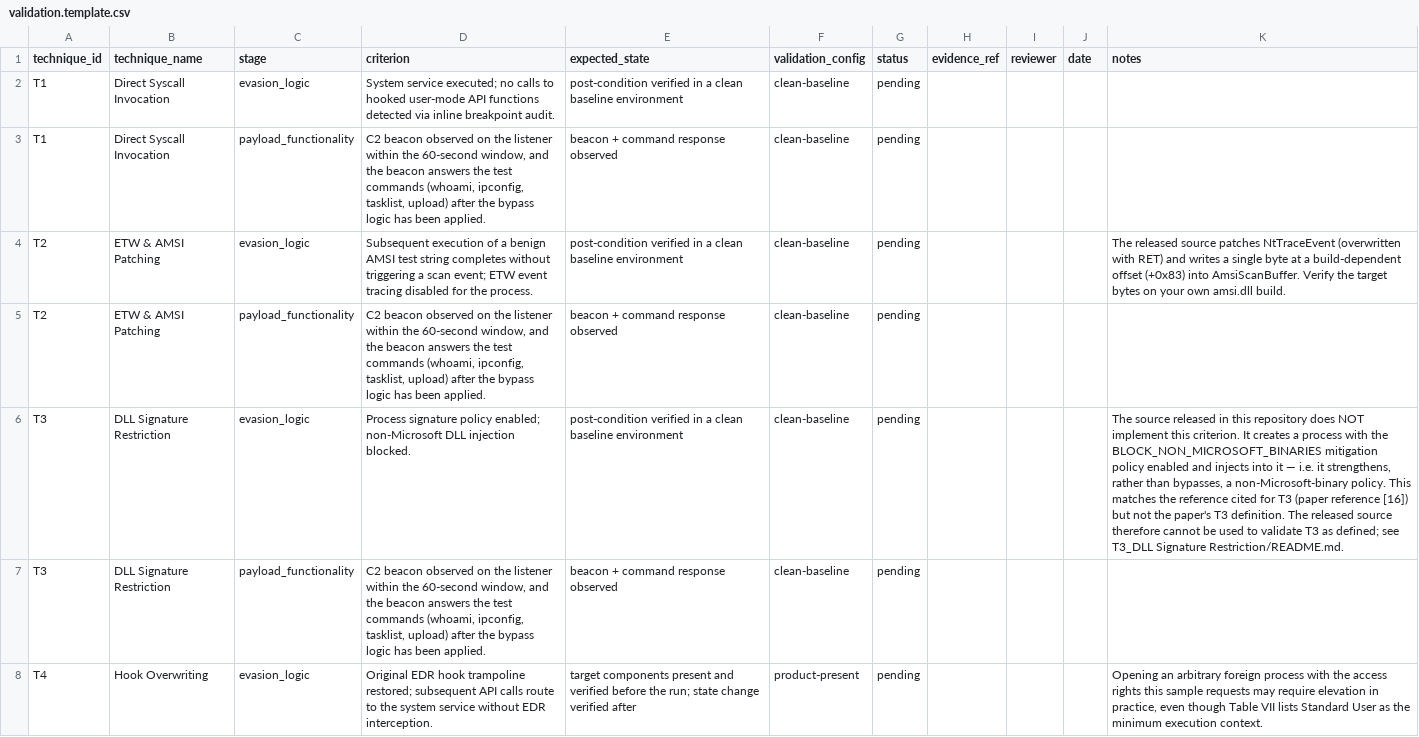
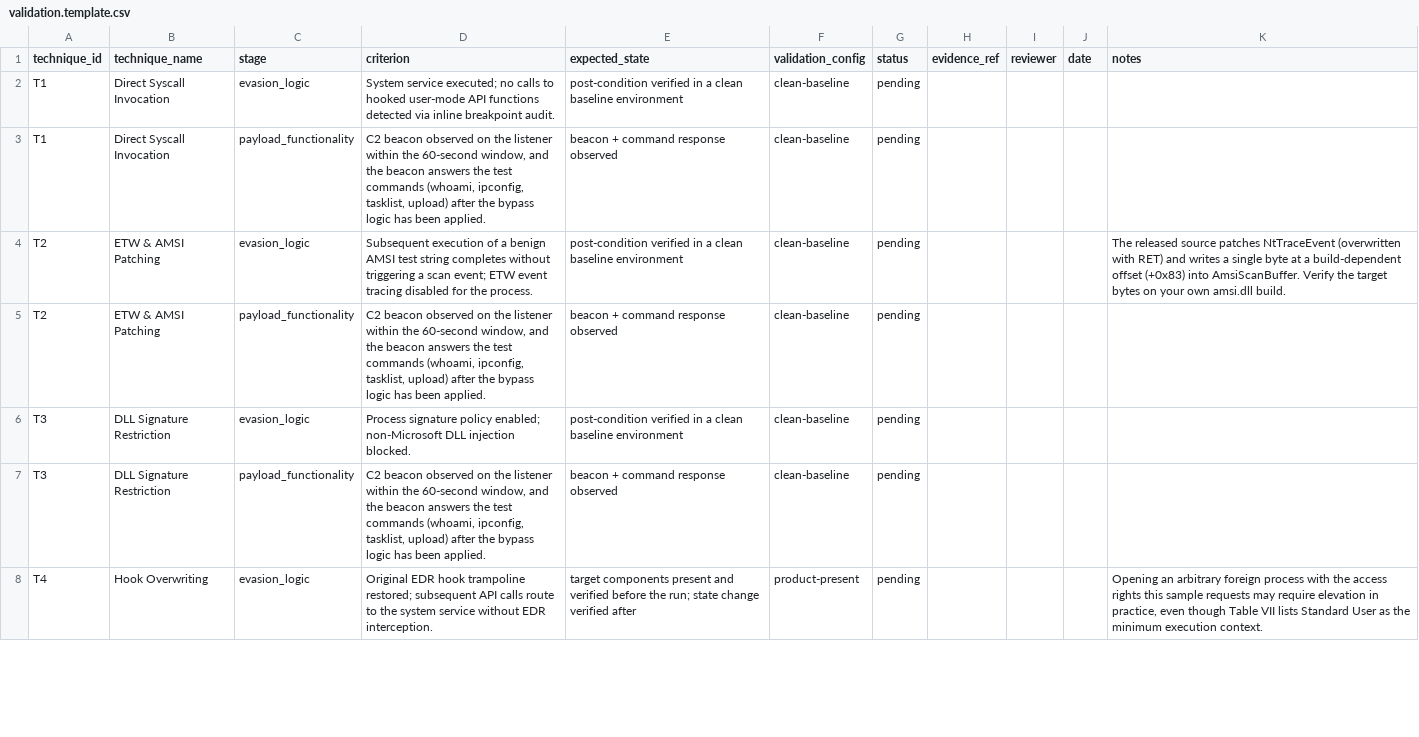
Before and after one commit to cospine/EDR-EvadeBench, a CSV file: results/validation.template.csv, drawn as a sheet; only a part is shown; the diff names each change by its address in the sheet, - before the commit and + after, or states it on an @@ line.

Commit message:
update

```diff
--- a/results/validation.template.csv
+++ b/results/validation.template.csv
-K6 (notes): The source released in this repository does NOT implement this criterion. It creates a process with the BLOCK_NON_MICROSOFT_BINARIES mitigation policy enabled and injects into it — i.e. it strengthens, rather than bypasses, a non-Microsoft-binary policy. This matches the reference cited for T3 (paper reference [16]) but not the paper's T3 definition. The released source therefore cannot be used to validate T3 as defined; see T3_DLL Signature Restriction/README.md.
+K6 (notes): (empty)
```
